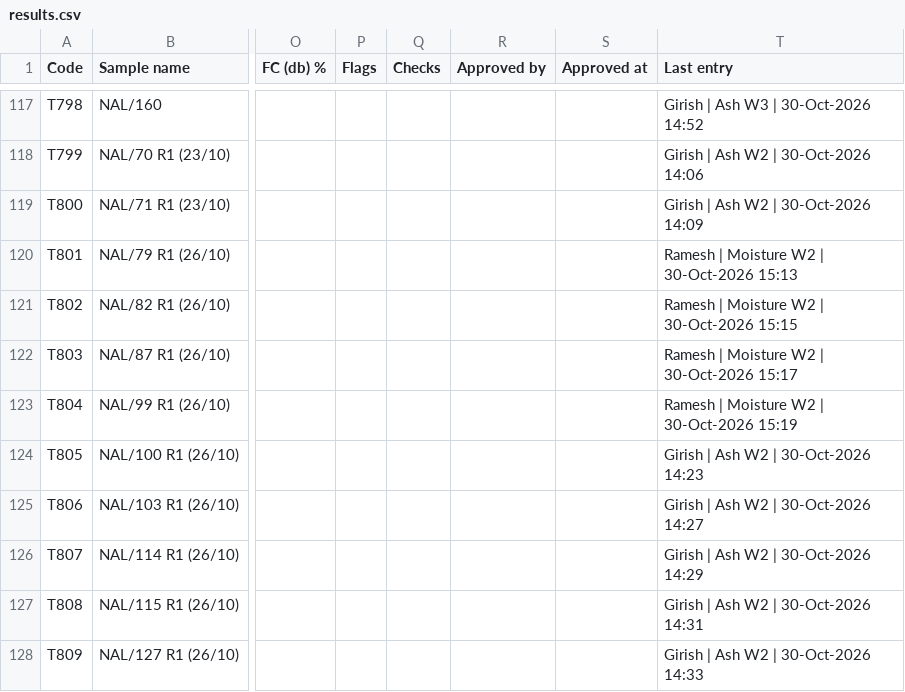
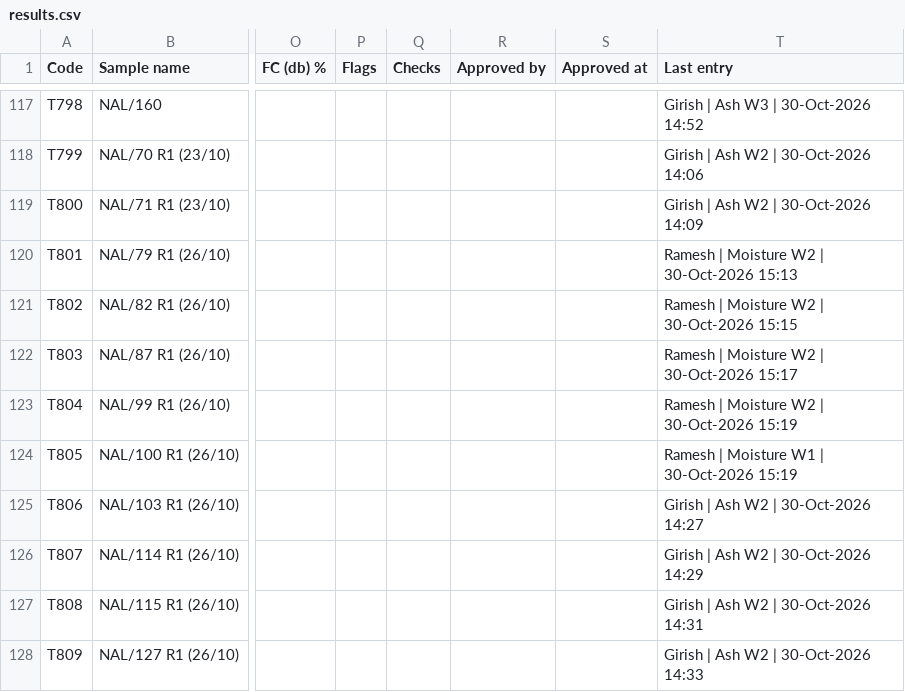
Before and after one commit to girish-vastrakar/weighing_data_QR, a CSV file: results.csv, drawn as a sheet; only a part is shown, gaps mark what is left out; the diff names each change by its address in the sheet, - before the commit and + after, or states it on an @@ line.

```diff
--- a/results.csv
+++ b/results.csv
-T124 (Last entry): Girish | Ash W2 | 30-Oct-2026 14:23
+T124 (Last entry): Ramesh | Moisture W1 | 30-Oct-2026 15:19
```
Also changed, not shown: 1 other file.
